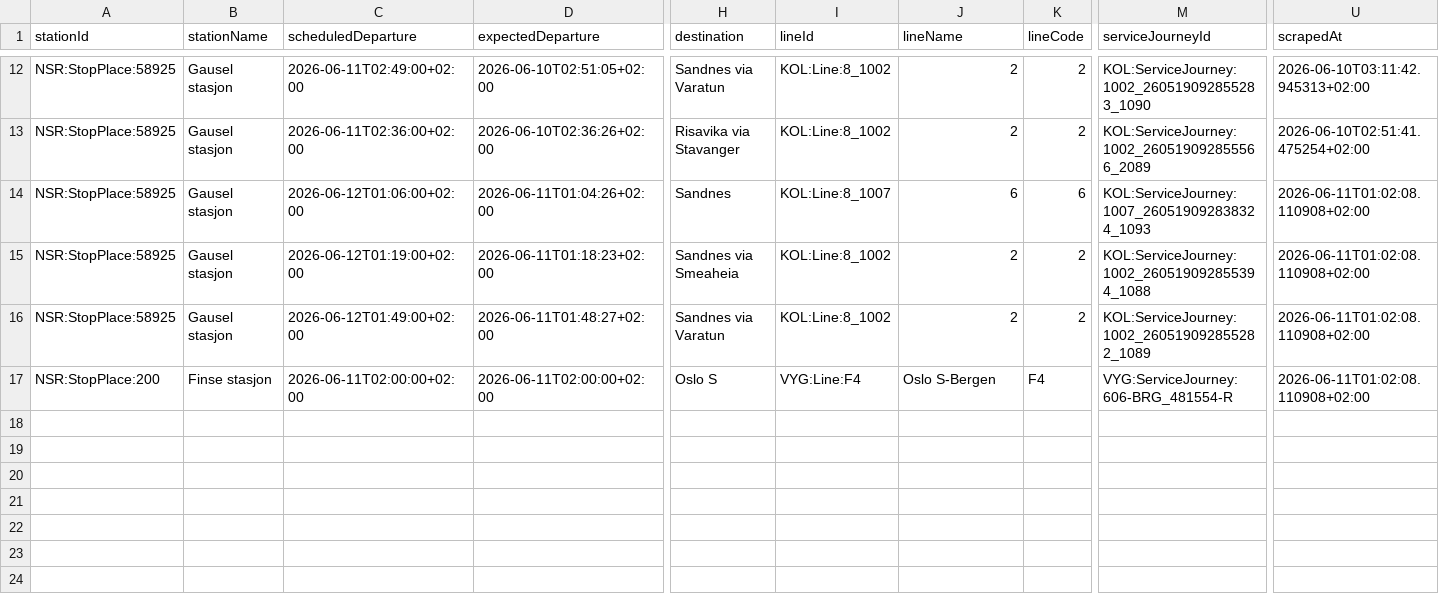
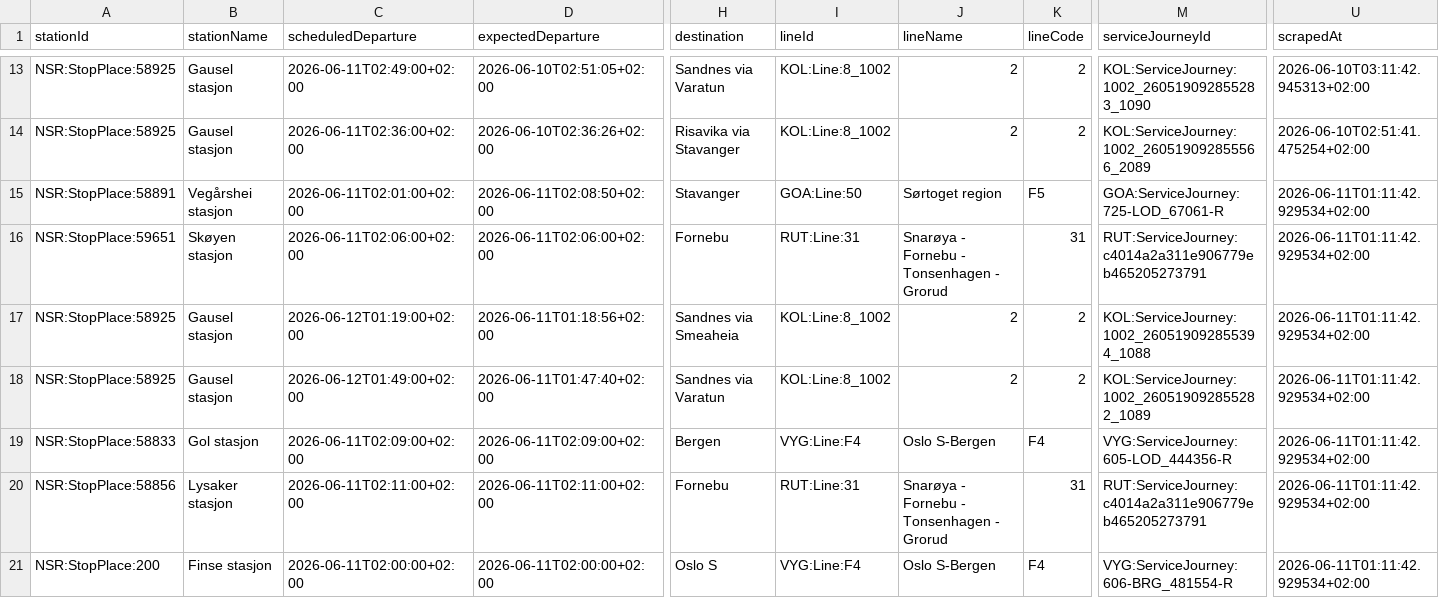
Before and after one commit to simenoddenhansen/togtider, a CSV file: data_collection/history/forsinkelser_2026-06-11.csv, drawn as a sheet; only a part is shown, gaps mark what is left out; addresses are those after the commit; rows hold the shown columns only; the diff covers the shown part only; the diff names each change by its address in the sheet, - before the commit and + after, or states it on an @@ line.

```diff
--- a/data_collection/history/forsinkelser_2026-06-11.csv
+++ b/data_collection/history/forsinkelser_2026-06-11.csv
+row 15: NSR:StopPlace:58891 | Vegårshei stasjon | 2026-06-11T02:01:00+02:00 | 2026-06-11T02:08:50+02:00 | Stavanger | GOA:Line:50 | Sørtoget region | F5 | GOA:ServiceJourney:725-LOD_67061-R | 2026-06-11T01:11:42.929534+02:00
-A16 (stationId): NSR:StopPlace:58925
+A16 (stationId): NSR:StopPlace:59651
-B16 (stationName): Gausel stasjon
+B16 (stationName): Skøyen stasjon
-C16 (scheduledDeparture): 2026-06-12T01:06:00+02:00
+C16 (scheduledDeparture): 2026-06-11T02:06:00+02:00
-D16 (expectedDeparture): 2026-06-11T01:04:26+02:00
+D16 (expectedDeparture): 2026-06-11T02:06:00+02:00
-H16 (destination): Sandnes
+H16 (destination): Fornebu
-I16 (lineId): KOL:Line:8_1007
+I16 (lineId): RUT:Line:31
-J16 (lineName): 6
+J16 (lineName): Snarøya - Fornebu - Tonsenhagen - Grorud
-K16 (lineCode): 6
+K16 (lineCode): 31
-M16 (serviceJourneyId): KOL:ServiceJourney:1007_260519092838324_1093
+M16 (serviceJourneyId): RUT:ServiceJourney:c4014a2a311e906779eb465205273791
-U16:U18 (scrapedAt): 2026-06-11T01:02:08.110908+02:00
+U16:U18 (scrapedAt): 2026-06-11T01:11:42.929534+02:00
-D17 (expectedDeparture): 2026-06-11T01:18:23+02:00
+D17 (expectedDeparture): 2026-06-11T01:18:56+02:00
-D18 (expectedDeparture): 2026-06-11T01:48:27+02:00
+D18 (expectedDeparture): 2026-06-11T01:47:40+02:00
+row 19: NSR:StopPlace:58833 | Gol stasjon | 2026-06-11T02:09:00+02:00 | 2026-06-11T02:09:00+02:00 | Bergen | VYG:Line:F4 | Oslo S-Bergen | F4 | VYG:ServiceJourney:605-LOD_444356-R | 2026-06-11T01:11:42.929534+02:00
+row 20: NSR:StopPlace:58856 | Lysaker stasjon | 2026-06-11T02:11:00+02:00 | 2026-06-11T02:11:00+02:00 | Fornebu | RUT:Line:31 | Snarøya - Fornebu - Tonsenhagen - Grorud | 31 | RUT:ServiceJourney:c4014a2a311e906779eb465205273791 | 2026-06-11T01:11:42.929534+02:00
-U21 (scrapedAt): 2026-06-11T01:02:08.110908+02:00
+U21 (scrapedAt): 2026-06-11T01:11:42.929534+02:00
```
Also changed, not shown: 7 added rows and 1 edited cell elsewhere in this file, 2 other files.
